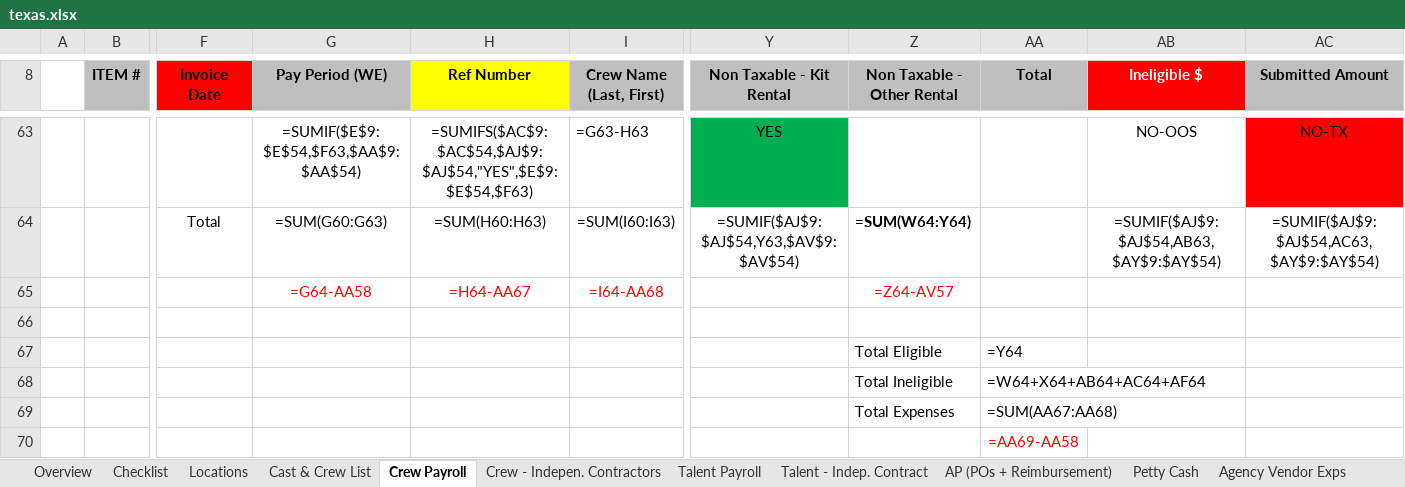
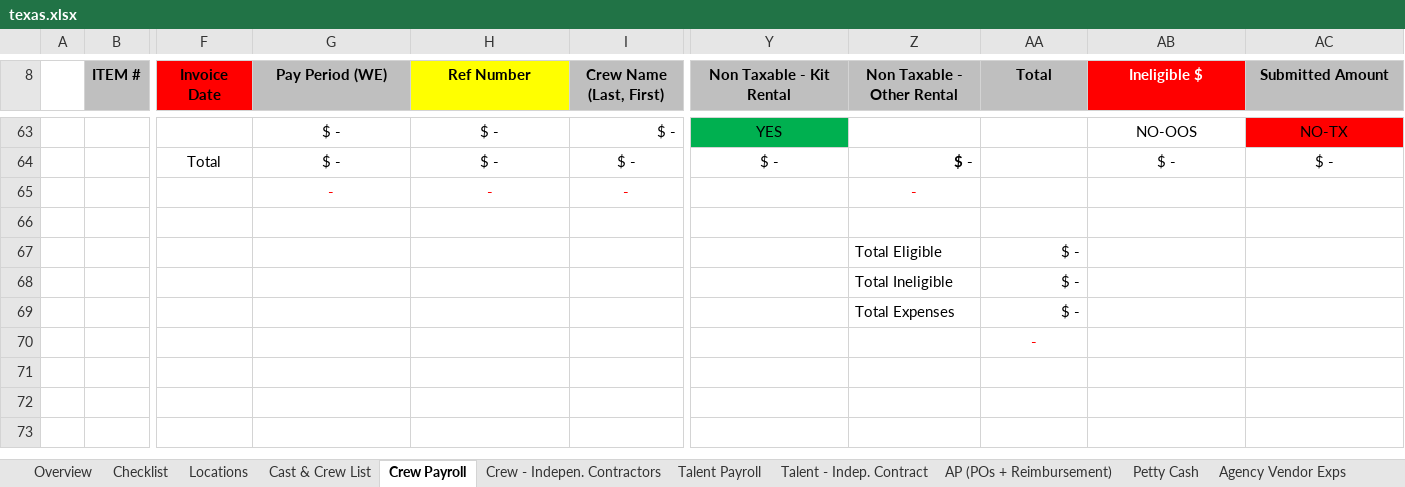
Before and after one commit to HeelHowardHeel123/SSW_Wizard, an Excel workbook: source/assets/workbooks/texas.xlsx, sheet Crew Payroll, drawn as a sheet; only a part is shown, gaps mark what is left out; values as stored, in another font and other column widths than the file's, no borders; formulas without a stored value are shown as written; conditional formats not drawn; removed rows and columns are numbered as before the commit, all else as after; rows hold the shown columns only; the diff covers the shown part only; the diff names each change by its address in the sheet, - before the commit and + after, or states it on an @@ line.

```diff
--- a/source/assets/workbooks/texas.xlsx (sheet Crew Payroll)
+++ b/source/assets/workbooks/texas.xlsx (sheet Crew Payroll)
-G63 (Pay Period (WE)): =SUMIF($E$9:$E$54,$F63,$AA$9:$AA$54)
+G63 (Pay Period (WE)): $ -
-H63 (Ref Number): =SUMIFS($AC$9:$AC$54,$AJ$9:$AJ$54,"YES",$E$9:$E$54,$F63)
+H63 (Ref Number): $ -
-I63 (Crew Name (Last, First)): =G63-H63
+I63 (Crew Name (Last, First)): $ -
-row 64:  |  | Total | =SUM(G60:G63) | =SUM(H60:H63) | =SUM(I60:I63) | =SUMIF($AJ$9:$AJ$54,Y63,$AV$9:$AV$54) | =SUM(W64:Y64) |  | =SUMIF($AJ$9:$AJ$54,AB63,$AY$9:$AY$54) | =SUMIF($AJ$9:$AJ$54,AC63,$AY$9:$AY$54)
-row 65:  |  |  | =G64-AA58 | =H64-AA67 | =I64-AA68 |  | =Z64-AV57
+row 64:  |  | Total | $ - | $ - | $ - | $ - | $ - |  | $ - | $ -
+row 65:  |  |  | - | - | - |  | -
-AA67 (Total): =Y64
+AA67 (Total): $ -
-AA68 (Total): =W64+X64+AB64+AC64+AF64
+AA68 (Total): $ -
-AA69 (Total): =SUM(AA67:AA68)
+AA69 (Total): $ -
-AA70 (Total): =AA69-AA58
+AA70 (Total): -
```
Also changed, not shown: 52 added rows and 52 removed rows elsewhere in this sheet, sheet Talent Payroll, sheet Talent - Indep. Contract, sheet Post Production, sheet Agency Vendor Exps, sheet Petty Cash, sheet Cast & Crew List, 4 more sheets, 7 other files.
